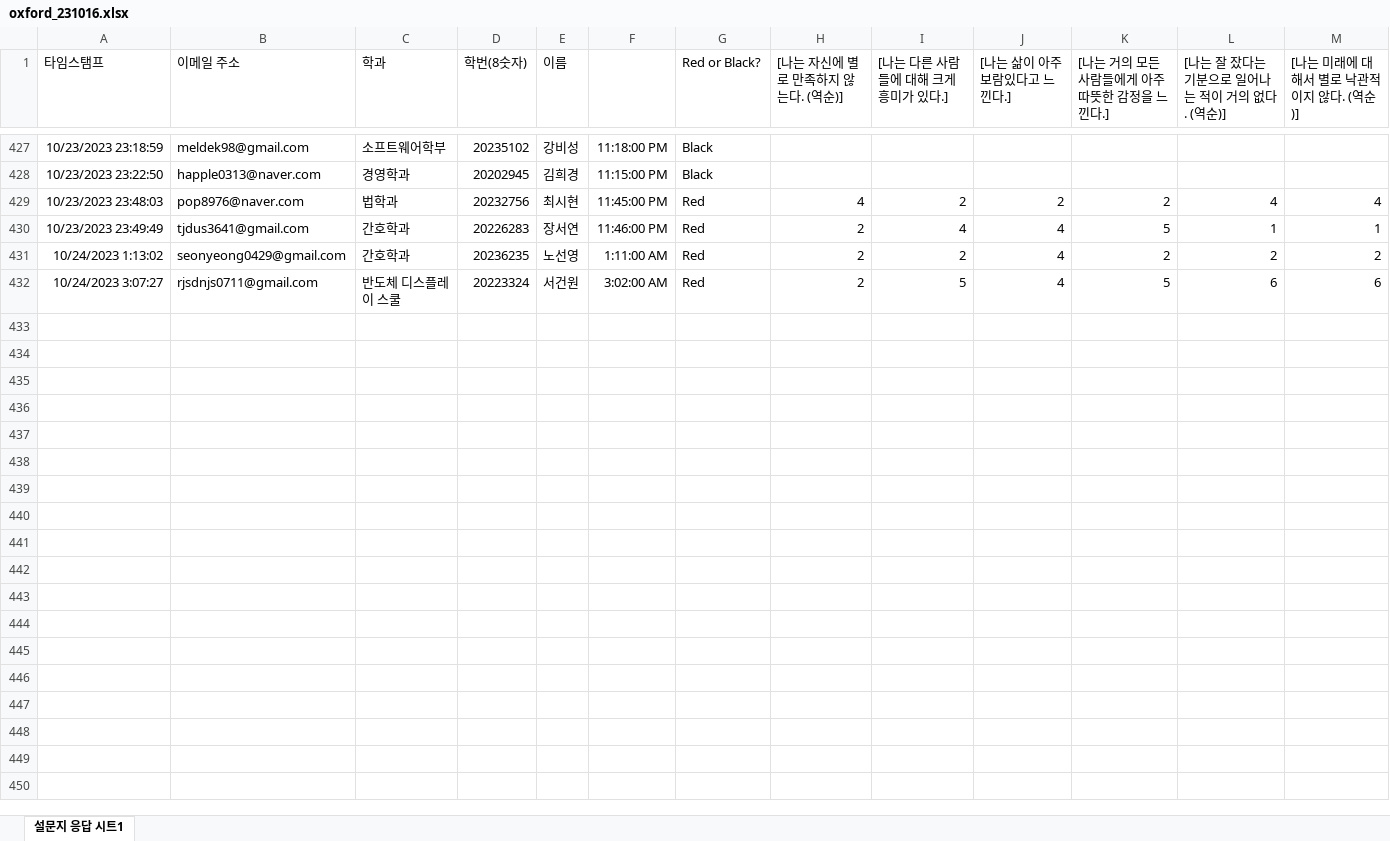
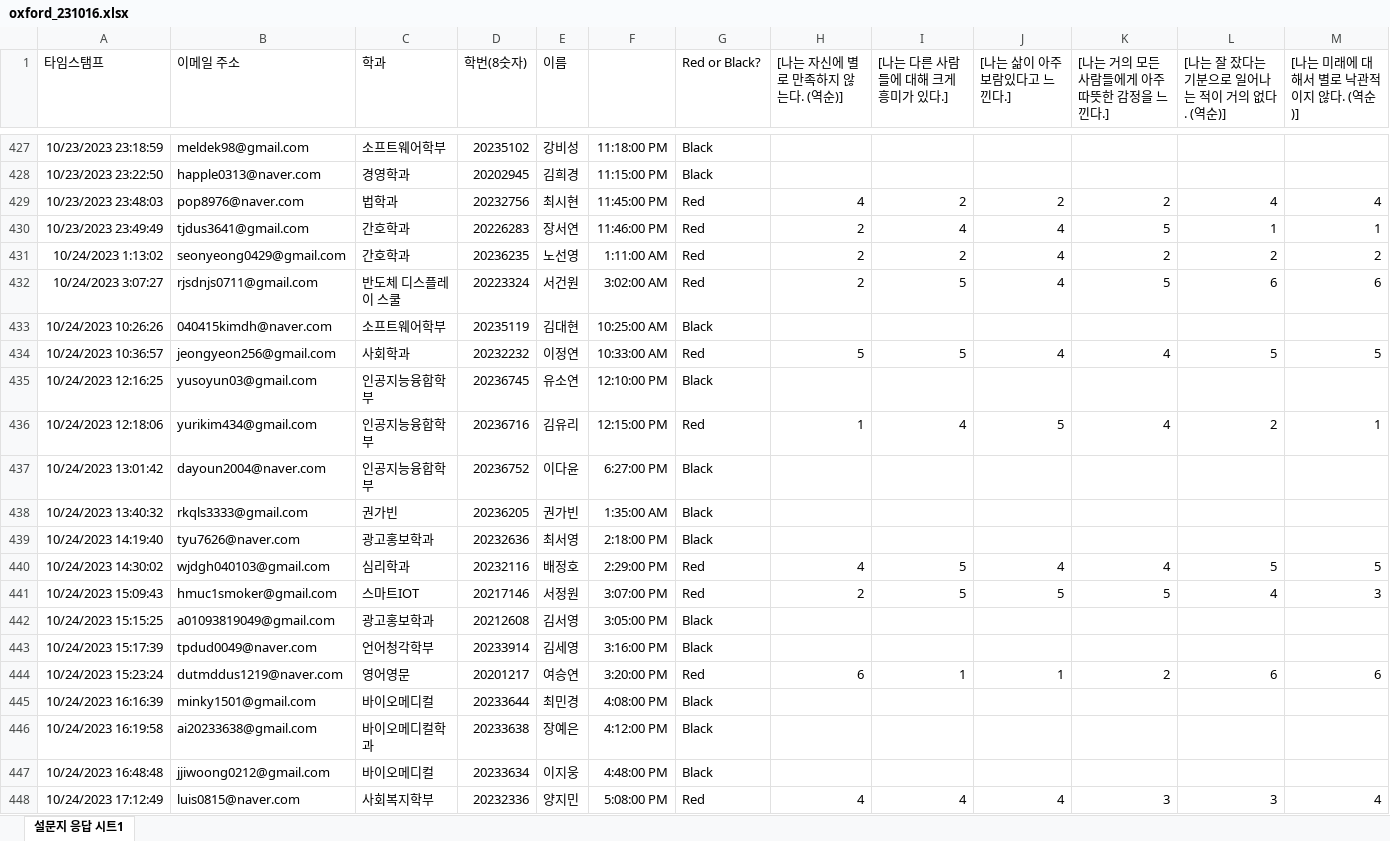
Before and after one commit to kwlee58/class202302, an Excel workbook: R/data/oxford_231016.xlsx, sheet 설문지 응답 시트1, drawn as a sheet; only a part is shown, gaps mark what is left out; values as stored, in another font and other column widths than the file's, no borders; rows hold the shown columns only; the diff names each change by its address in the sheet, - before the commit and + after, or states it on an @@ line.

```diff
--- a/R/data/oxford_231016.xlsx (sheet 설문지 응답 시트1)
+++ b/R/data/oxford_231016.xlsx (sheet 설문지 응답 시트1)
+row 433: 10/24/2023 10:26:26 | 040415kimdh@naver.com | 소프트웨어학부 | 20235119 | 김대현 | 10:25:00 AM | Black
+row 434: 10/24/2023 10:36:57 | jeongyeon256@gmail.com | 사회학과 | 20232232 | 이정연 | 10:33:00 AM | Red | 5 | 5 | 4 | 4 | 5 | 5
+row 435: 10/24/2023 12:16:25 | yusoyun03@gmail.com | 인공지능융합학부 | 20236745 | 유소연 | 12:10:00 PM | Black
+row 436: 10/24/2023 12:18:06 | yurikim434@gmail.com | 인공지능융합학부 | 20236716 | 김유리 | 12:15:00 PM | Red | 1 | 4 | 5 | 4 | 2 | 1
+row 437: 10/24/2023 13:01:42 | dayoun2004@naver.com | 인공지능융합학부 | 20236752 | 이다윤 | 6:27:00 PM | Black
+row 438: 10/24/2023 13:40:32 | rkqls3333@gmail.com | 권가빈 | 20236205 | 권가빈 | 1:35:00 AM | Black
+row 439: 10/24/2023 14:19:40 | tyu7626@naver.com | 광고홍보학과 | 20232636 | 최서영 | 2:18:00 PM | Black
+row 440: 10/24/2023 14:30:02 | wjdgh040103@gmail.com | 심리학과 | 20232116 | 배정호 | 2:29:00 PM | Red | 4 | 5 | 4 | 4 | 5 | 5
+row 441: 10/24/2023 15:09:43 | hmuc1smoker@gmail.com | 스마트IOT | 20217146 | 서정원 | 3:07:00 PM | Red | 2 | 5 | 5 | 5 | 4 | 3
+row 442: 10/24/2023 15:15:25 | a01093819049@gmail.com | 광고홍보학과 | 20212608 | 김서영 | 3:05:00 PM | Black
+row 443: 10/24/2023 15:17:39 | tpdud0049@naver.com | 언어청각학부 | 20233914 | 김세영 | 3:16:00 PM | Black
+row 444: 10/24/2023 15:23:24 | dutmddus1219@naver.com | 영어영문 | 20201217 | 여승연 | 3:20:00 PM | Red | 6 | 1 | 1 | 2 | 6 | 6
+row 445: 10/24/2023 16:16:39 | minky1501@gmail.com | 바이오메디컬 | 20233644 | 최민경 | 4:08:00 PM | Black
+row 446: 10/24/2023 16:19:58 | ai20233638@gmail.com | 바이오메디컬학과 | 20233638 | 장예은 | 4:12:00 PM | Black
+row 447: 10/24/2023 16:48:48 | jjiwoong0212@gmail.com | 바이오메디컬 | 20233634 | 이지웅 | 4:48:00 PM | Black
+row 448: 10/24/2023 17:12:49 | luis0815@naver.com | 사회복지학부 | 20232336 | 양지민 | 5:08:00 PM | Red | 4 | 4 | 4 | 3 | 3 | 4
```
Also changed, not shown: R/data/oxford_231016_tmp.xlsx, R/data/quiz231016.xlsx, 20 other files.
